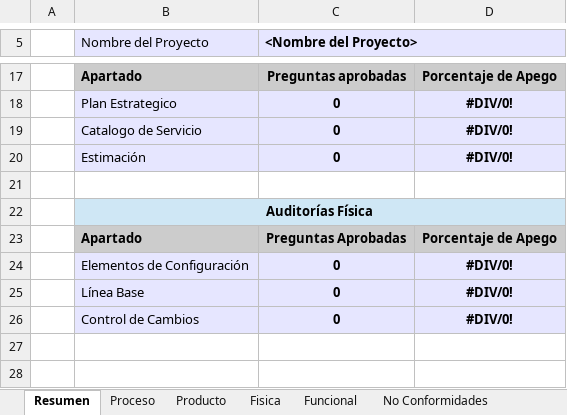
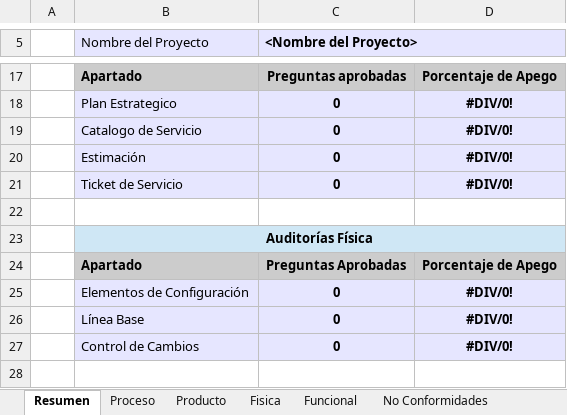
Before and after one commit to jovannyzepeda/qtp, an Excel workbook: qualtcom/Organizacional/Calidad/PTL_Checklist_procesos.xlsx, sheet Resumen, drawn as a sheet; only a part is shown, gaps mark what is left out; the shorter side is filled out with more unchanged rows; values as stored, in another font and other column widths than the file's, no borders; the diff names each change by its address in the sheet, - before the commit and + after, or states it on an @@ line.

Commit message:
Actualización Plantilla Checklist Procesos

```diff
--- a/qualtcom/Organizacional/Calidad/PTL_Checklist_procesos.xlsx (sheet Resumen)
+++ b/qualtcom/Organizacional/Calidad/PTL_Checklist_procesos.xlsx (sheet Resumen)
+row 21:  | Ticket de Servicio | 0 | #DIV/0!
```
